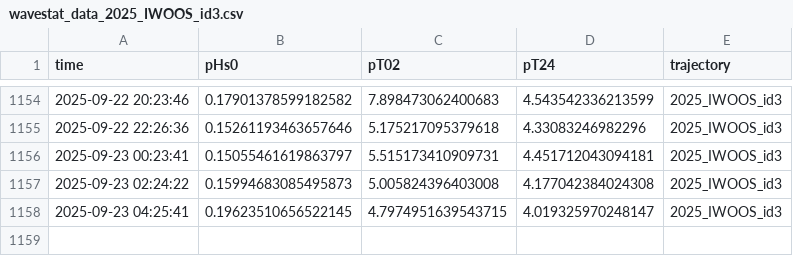
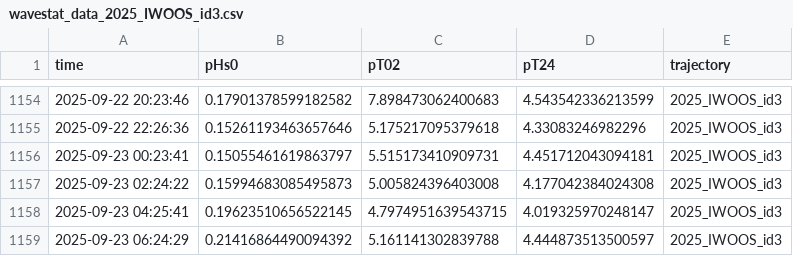
Before and after one commit to jerabaul29/2025_IWOOS_id3_data, a CSV file: wavestat_data_2025_IWOOS_id3.csv, drawn as a sheet; only a part is shown, gaps mark what is left out; the diff names each change by its address in the sheet, - before the commit and + after, or states it on an @@ line.

```diff
--- a/wavestat_data_2025_IWOOS_id3.csv
+++ b/wavestat_data_2025_IWOOS_id3.csv
+row 1159: 2025-09-23 06:24:29 | 0.21416864490094392 | 5.161141302839788 | 4.444873513500597 | 2025_IWOOS_id3
```
Also changed, not shown: temp_data_2025_IWOOS_id3.csv, 1 other file.
